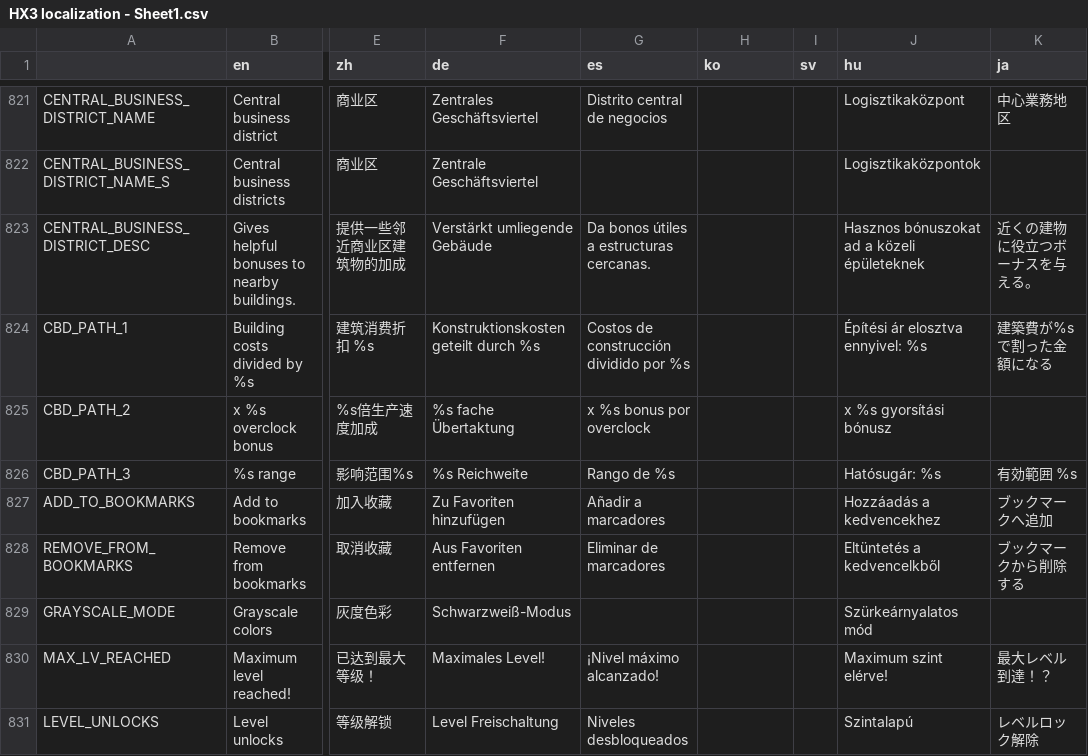
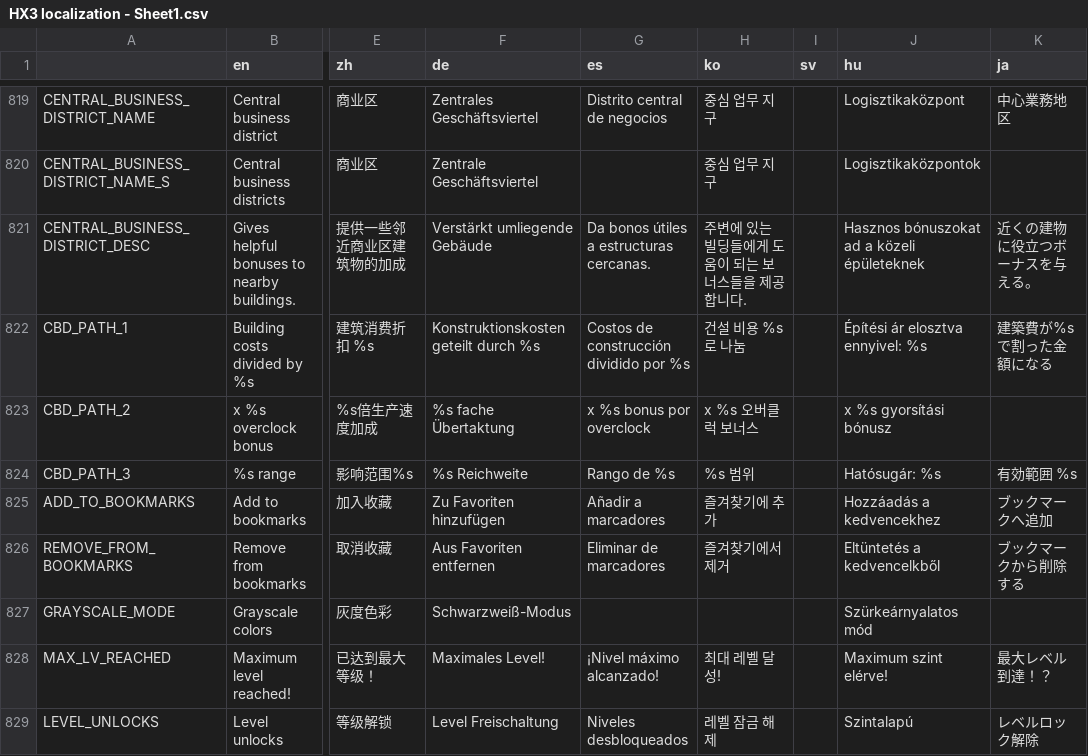
Before and after one commit to Apple0726/helixteus-3, a CSV file: Text/HX3 localization - Sheet1.csv, drawn as a sheet; only a part is shown, gaps mark what is left out; addresses are those after the commit; the diff covers the shown part only; the diff names each change by its address in the sheet, - before the commit and + after, or states it on an @@ line.

```diff
--- a/Text/HX3 localization - Sheet1.csv
+++ b/Text/HX3 localization - Sheet1.csv
-H819:H820 (ko): (empty)
+H819:H820 (ko): 중심 업무 지구
-H821 (ko): (empty)
+H821 (ko): 주변에 있는 빌딩들에게 도움이 되는 보너스들을 제공합니다.
-H822 (ko): (empty)
+H822 (ko): 건설 비용 %s로 나눔
-H823 (ko): (empty)
+H823 (ko): x %s 오버클럭 보너스
-H824 (ko): (empty)
+H824 (ko): %s 범위
-H825 (ko): (empty)
+H825 (ko): 즐겨찾기에 추가
-H826 (ko): (empty)
+H826 (ko): 즐겨찾기에서 제거
-H828 (ko): (empty)
+H828 (ko): 최대 레벨 달성!
-H829 (ko): (empty)
+H829 (ko): 레벨 잠금 해제
```
Also changed, not shown: 3 added rows, 10 removed rows and 36 edited cells elsewhere in this file, 19 other files.
